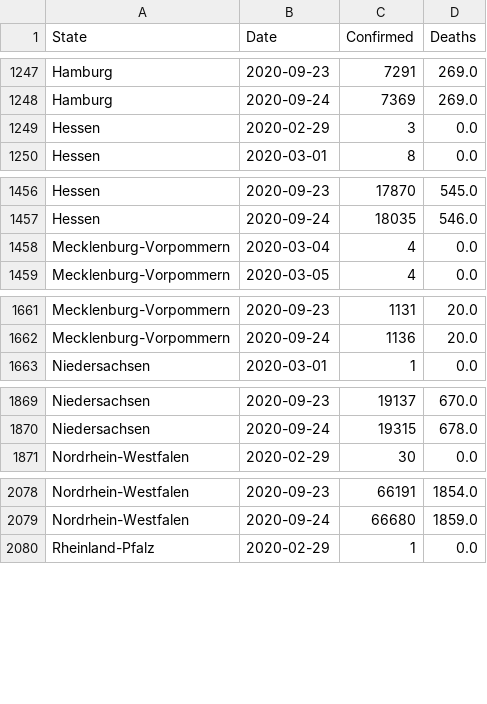
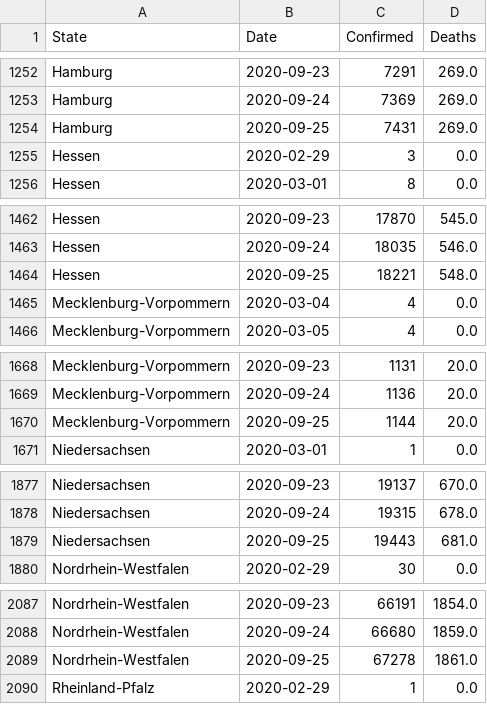
Before and after one commit to Milanowicz/COVID-19-RKI, a CSV file: csv/rki_data.csv, drawn as a sheet; only a part is shown, gaps mark what is left out; the diff covers the shown part only; the diff names each change by its address in the sheet, - before the commit and + after, or states it on an @@ line.

```diff
--- a/csv/rki_data.csv
+++ b/csv/rki_data.csv
+row 1254: Hamburg | 2020-09-25 | 7431 | 269.0
+row 1464: Hessen | 2020-09-25 | 18221 | 548.0
+row 1670: Mecklenburg-Vorpommern | 2020-09-25 | 1144 | 20.0
+row 1879: Niedersachsen | 2020-09-25 | 19443 | 681.0
+row 2089: Nordrhein-Westfalen | 2020-09-25 | 67278 | 1861.0
```
Also changed, not shown: 11 added rows elsewhere in this file, 1 other file.
